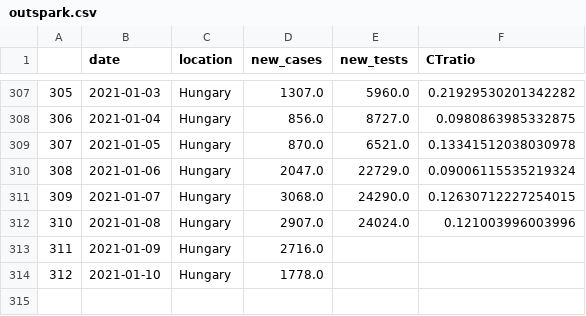
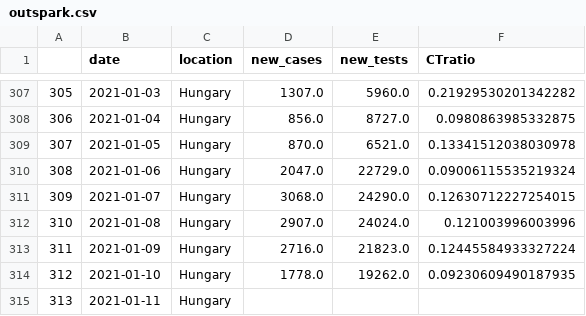
Before and after one commit to sandorbihary/AgnesRiport, a CSV file: outspark.csv, drawn as a sheet; only a part is shown, gaps mark what is left out.

```diff
--- a/outspark.csv
+++ b/outspark.csv
@@ -312,3 +312,4 @@
 310,2021-01-08,Hungary,2907.0,24024.0,0.121003996003996
-311,2021-01-09,Hungary,2716.0,,
-312,2021-01-10,Hungary,1778.0,,
+311,2021-01-09,Hungary,2716.0,21823.0,0.12445584933327224
+312,2021-01-10,Hungary,1778.0,19262.0,0.09230609490187935
+313,2021-01-11,Hungary,,,
```
Also changed, not shown: 6 other files.
